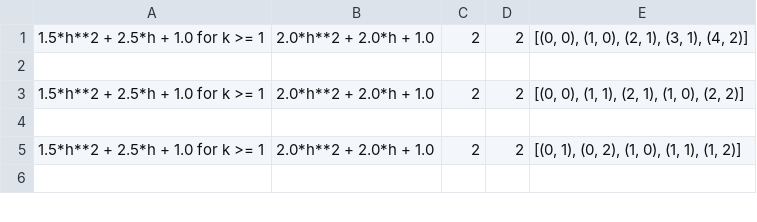
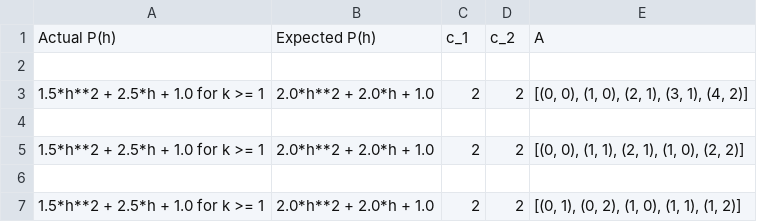
Before and after one commit to ammareltigani/sumset_sum, a CSV file: random_2d_exps/filter_dP3_not_simple_6_15_1000_sorted.csv, drawn as a sheet; only a part is shown; the shorter side is filled out with more unchanged rows; the diff covers the shown part only; the diff names each change by its address in the sheet, - before the commit and + after, or states it on an @@ line.

```diff
--- a/random_2d_exps/filter_dP3_not_simple_6_15_1000_sorted.csv
+++ b/random_2d_exps/filter_dP3_not_simple_6_15_1000_sorted.csv
+row 1: Actual P(h) | Expected P(h) | c_1 | c_2 | A
+row 2: (empty)
```
Also changed, not shown: 38 added rows, 56 removed rows and 38 moved rows elsewhere in this file, 1 other file.
